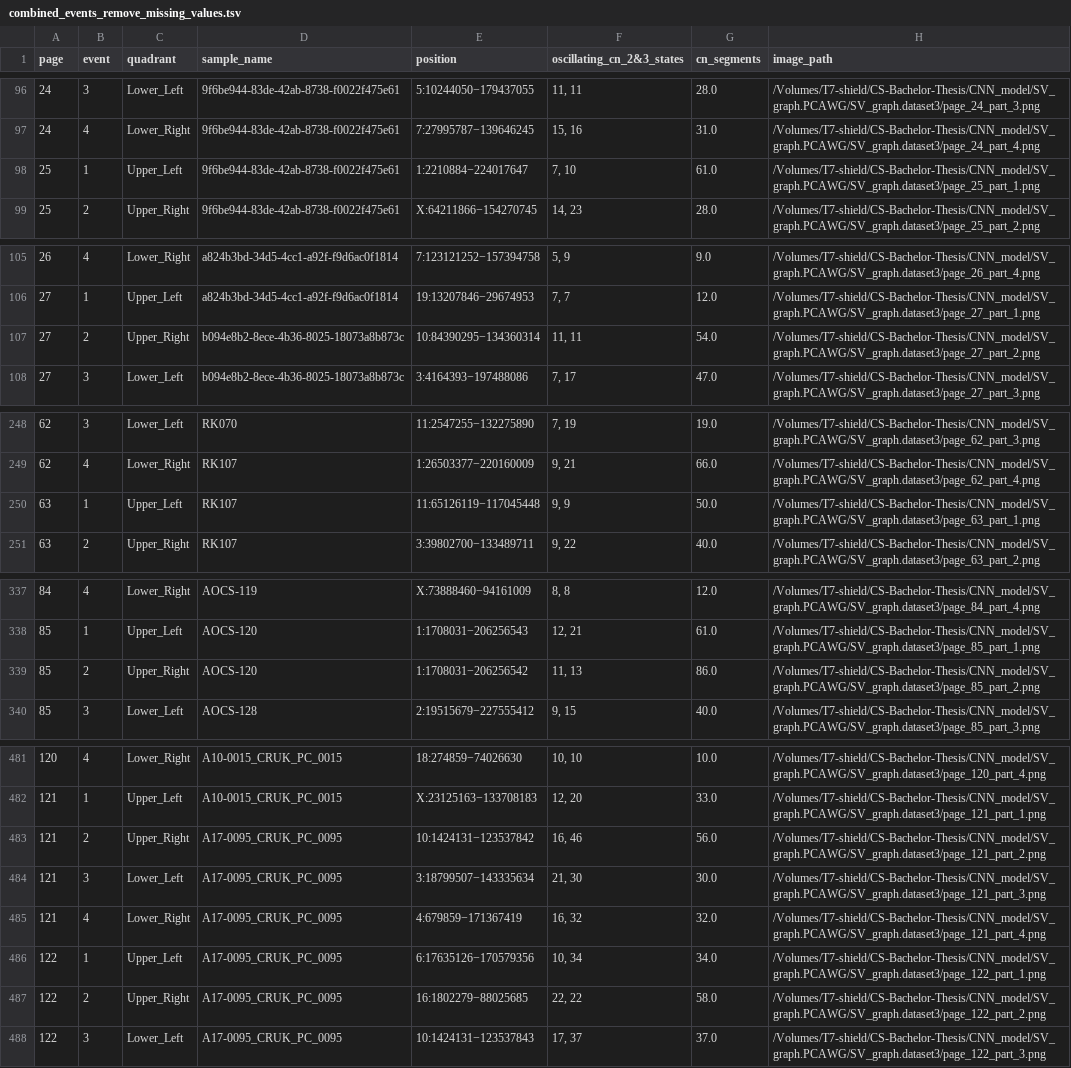
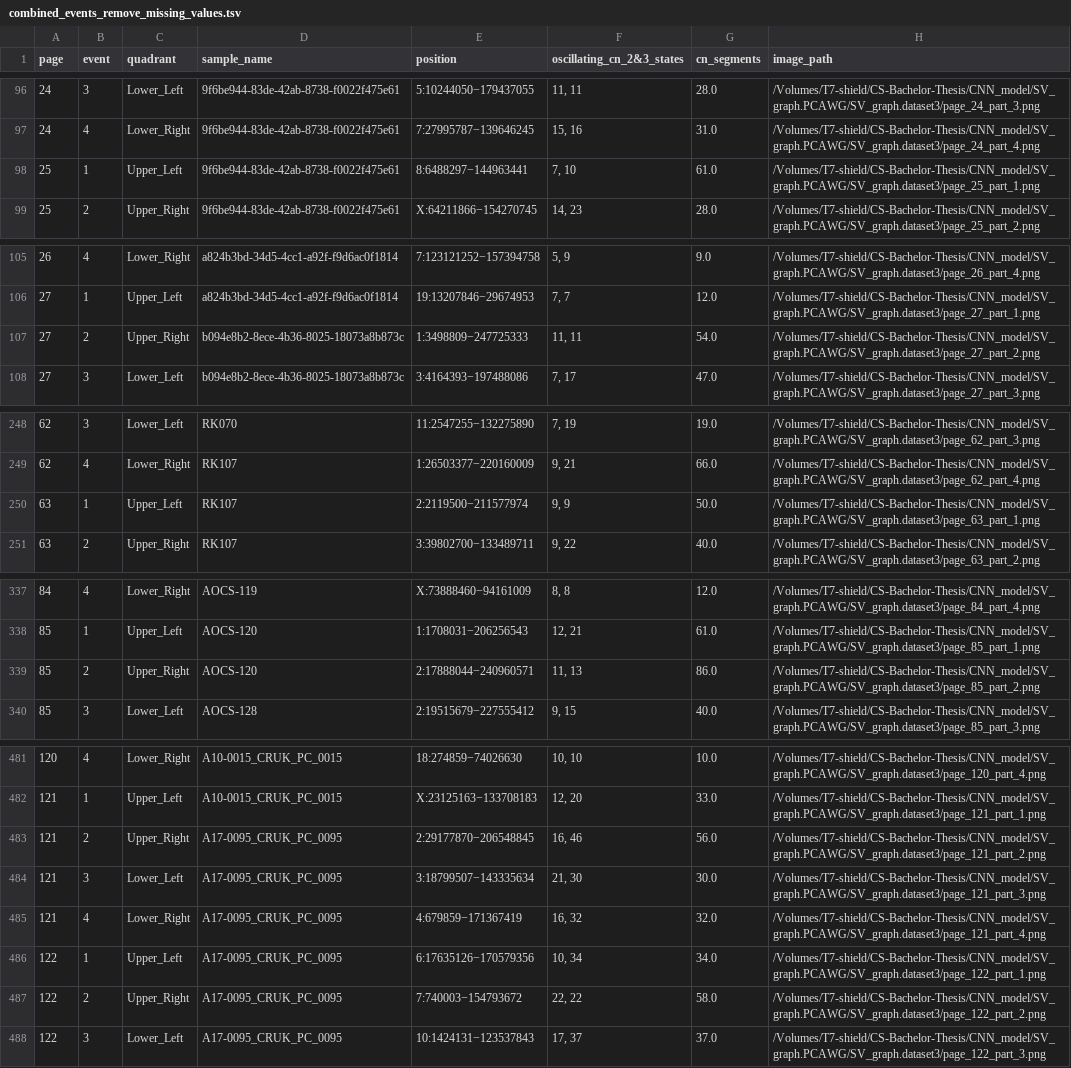
Before and after one commit to PPSherry/ChromShatter, a TSV file: SV_graph.PCAWG/CNV_info_from_PDF/dataset3_info/combined_events_remove_missing_values.tsv, drawn as a sheet; only a part is shown, gaps mark what is left out; the diff covers the shown part only.

```diff
--- a/SV_graph.PCAWG/CNV_info_from_PDF/dataset3_info/combined_events_remove_missing_values.tsv
+++ b/SV_graph.PCAWG/CNV_info_from_PDF/dataset3_info/combined_events_remove_missing_values.tsv
@@ -97,3 +97,3 @@ page	event	quadrant	sample_name	position	oscillating_cn_2&3_states	cn_segments	i
 24	4	Lower_Right	9f6be944-83de-42ab-8738-f0022f475e61	7:27995787−139646245	15, 16	31.0	/Volumes/T7-shield/CS-Bachelor-Thesis/CNN_model/SV_graph.PCAWG/SV_graph.dataset3/page_24_part_4.png
-25	1	Upper_Left	9f6be944-83de-42ab-8738-f0022f475e61	1:2210884−224017647	7, 10	61.0	/Volumes/T7-shield/CS-Bachelor-Thesis/CNN_model/SV_graph.PCAWG/SV_graph.dataset3/page_25_part_1.png
+25	1	Upper_Left	9f6be944-83de-42ab-8738-f0022f475e61	8:6488297−144963441	7, 10	61.0	/Volumes/T7-shield/CS-Bachelor-Thesis/CNN_model/SV_graph.PCAWG/SV_graph.dataset3/page_25_part_1.png
 25	2	Upper_Right	9f6be944-83de-42ab-8738-f0022f475e61	X:64211866−154270745	14, 23	28.0	/Volumes/T7-shield/CS-Bachelor-Thesis/CNN_model/SV_graph.PCAWG/SV_graph.dataset3/page_25_part_2.png
@@ -106,3 +106,3 @@ page	event	quadrant	sample_name	position	oscillating_cn_2&3_states	cn_segments	i
 27	1	Upper_Left	a824b3bd-34d5-4cc1-a92f-f9d6ac0f1814	19:13207846−29674953	7, 7	12.0	/Volumes/T7-shield/CS-Bachelor-Thesis/CNN_model/SV_graph.PCAWG/SV_graph.dataset3/page_27_part_1.png
-27	2	Upper_Right	b094e8b2-8ece-4b36-8025-18073a8b873c	10:84390295−134360314	11, 11	54.0	/Volumes/T7-shield/CS-Bachelor-Thesis/CNN_model/SV_graph.PCAWG/SV_graph.dataset3/page_27_part_2.png
+27	2	Upper_Right	b094e8b2-8ece-4b36-8025-18073a8b873c	1:3498809−247725333	11, 11	54.0	/Volumes/T7-shield/CS-Bachelor-Thesis/CNN_model/SV_graph.PCAWG/SV_graph.dataset3/page_27_part_2.png
 27	3	Lower_Left	b094e8b2-8ece-4b36-8025-18073a8b873c	3:4164393−197488086	7, 17	47.0	/Volumes/T7-shield/CS-Bachelor-Thesis/CNN_model/SV_graph.PCAWG/SV_graph.dataset3/page_27_part_3.png
@@ -249,3 +249,3 @@ page	event	quadrant	sample_name	position	oscillating_cn_2&3_states	cn_segments	i
 62	4	Lower_Right	RK107	1:26503377−220160009	9, 21	66.0	/Volumes/T7-shield/CS-Bachelor-Thesis/CNN_model/SV_graph.PCAWG/SV_graph.dataset3/page_62_part_4.png
-63	1	Upper_Left	RK107	11:65126119−117045448	9, 9	50.0	/Volumes/T7-shield/CS-Bachelor-Thesis/CNN_model/SV_graph.PCAWG/SV_graph.dataset3/page_63_part_1.png
+63	1	Upper_Left	RK107	2:2119500−211577974	9, 9	50.0	/Volumes/T7-shield/CS-Bachelor-Thesis/CNN_model/SV_graph.PCAWG/SV_graph.dataset3/page_63_part_1.png
 63	2	Upper_Right	RK107	3:39802700−133489711	9, 22	40.0	/Volumes/T7-shield/CS-Bachelor-Thesis/CNN_model/SV_graph.PCAWG/SV_graph.dataset3/page_63_part_2.png
@@ -338,3 +338,3 @@ page	event	quadrant	sample_name	position	oscillating_cn_2&3_states	cn_segments	i
 85	1	Upper_Left	AOCS-120	1:1708031−206256543	12, 21	61.0	/Volumes/T7-shield/CS-Bachelor-Thesis/CNN_model/SV_graph.PCAWG/SV_graph.dataset3/page_85_part_1.png
-85	2	Upper_Right	AOCS-120	1:1708031−206256542	11, 13	86.0	/Volumes/T7-shield/CS-Bachelor-Thesis/CNN_model/SV_graph.PCAWG/SV_graph.dataset3/page_85_part_2.png
+85	2	Upper_Right	AOCS-120	2:17888044−240960571	11, 13	86.0	/Volumes/T7-shield/CS-Bachelor-Thesis/CNN_model/SV_graph.PCAWG/SV_graph.dataset3/page_85_part_2.png
 85	3	Lower_Left	AOCS-128	2:19515679−227555412	9, 15	40.0	/Volumes/T7-shield/CS-Bachelor-Thesis/CNN_model/SV_graph.PCAWG/SV_graph.dataset3/page_85_part_3.png
@@ -482,3 +482,3 @@ page	event	quadrant	sample_name	position	oscillating_cn_2&3_states	cn_segments	i
 121	1	Upper_Left	A10-0015_CRUK_PC_0015	X:23125163−133708183	12, 20	33.0	/Volumes/T7-shield/CS-Bachelor-Thesis/CNN_model/SV_graph.PCAWG/SV_graph.dataset3/page_121_part_1.png
-121	2	Upper_Right	A17-0095_CRUK_PC_0095	10:1424131−123537842	16, 46	56.0	/Volumes/T7-shield/CS-Bachelor-Thesis/CNN_model/SV_graph.PCAWG/SV_graph.dataset3/page_121_part_2.png
+121	2	Upper_Right	A17-0095_CRUK_PC_0095	2:29177870−206548845	16, 46	56.0	/Volumes/T7-shield/CS-Bachelor-Thesis/CNN_model/SV_graph.PCAWG/SV_graph.dataset3/page_121_part_2.png
 121	3	Lower_Left	A17-0095_CRUK_PC_0095	3:18799507−143335634	21, 30	30.0	/Volumes/T7-shield/CS-Bachelor-Thesis/CNN_model/SV_graph.PCAWG/SV_graph.dataset3/page_121_part_3.png
@@ -486,3 +486,3 @@ page	event	quadrant	sample_name	position	oscillating_cn_2&3_states	cn_segments	i
 122	1	Upper_Left	A17-0095_CRUK_PC_0095	6:17635126−170579356	10, 34	34.0	/Volumes/T7-shield/CS-Bachelor-Thesis/CNN_model/SV_graph.PCAWG/SV_graph.dataset3/page_122_part_1.png
-122	2	Upper_Right	A17-0095_CRUK_PC_0095	16:1802279−88025685	22, 22	58.0	/Volumes/T7-shield/CS-Bachelor-Thesis/CNN_model/SV_graph.PCAWG/SV_graph.dataset3/page_122_part_2.png
+122	2	Upper_Right	A17-0095_CRUK_PC_0095	7:740003−154793672	22, 22	58.0	/Volumes/T7-shield/CS-Bachelor-Thesis/CNN_model/SV_graph.PCAWG/SV_graph.dataset3/page_122_part_2.png
 122	3	Lower_Left	A17-0095_CRUK_PC_0095	10:1424131−123537843	17, 37	37.0	/Volumes/T7-shield/CS-Bachelor-Thesis/CNN_model/SV_graph.PCAWG/SV_graph.dataset3/page_122_part_3.png
```
Also changed, not shown: 1 edited cell elsewhere in this file, SV_graph.PCAWG/CNV_info_from_PDF/dataset3_info/combined_events.tsv, SV_graph.PCAWG/CNV_info_from_PDF/dataset3_info/combined_events_missing_values.tsv, 2 other files.
